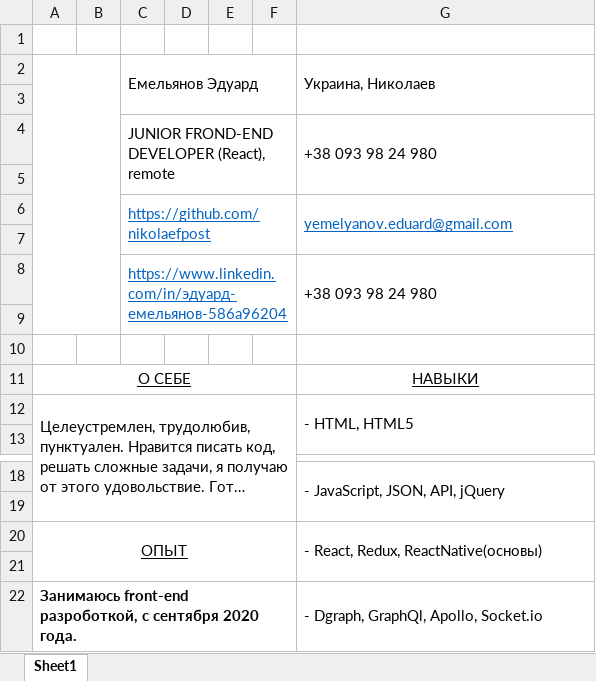
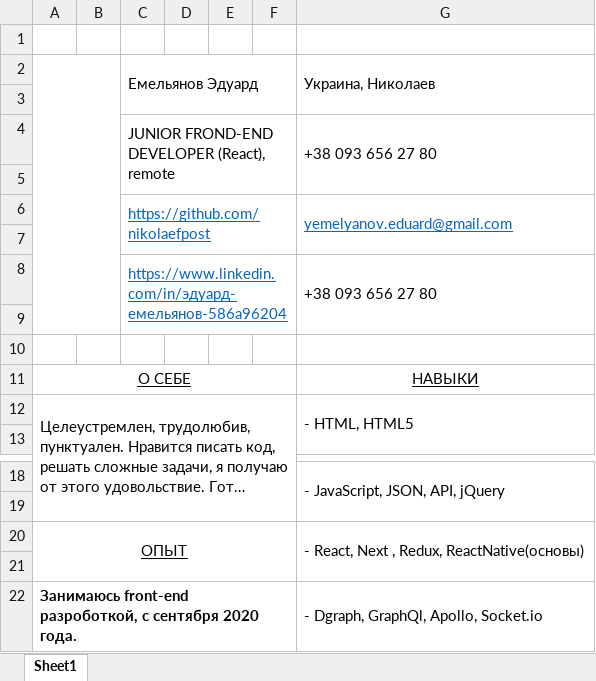
Before and after one commit to nikolaefpost/Rezume, an Excel workbook: frontend_react/public/JUNIOR FROND-END DEVELOPER (React).xlsx, sheet Sheet1, drawn as a sheet; only a part is shown, gaps mark what is left out; long unchanged cells end in …; values as stored, in another font and other column widths than the file's, no borders; charts and pictures not drawn; the diff names each change by its address in the sheet, - before the commit and + after, or states it on an @@ line.

```diff
--- a/frontend_react/public/JUNIOR FROND-END DEVELOPER (React).xlsx (sheet Sheet1)
+++ b/frontend_react/public/JUNIOR FROND-END DEVELOPER (React).xlsx (sheet Sheet1)
-G4: +38 093 98 24 980
+G4: +38 093 656 27 80
-G8: +38 093 98 24 980
+G8: +38 093 656 27 80
-G20: - React, Redux, ReactNative(основы)
+G20: - React, Next , Redux, ReactNative(основы)
```
Also changed, not shown: 3 other files.
